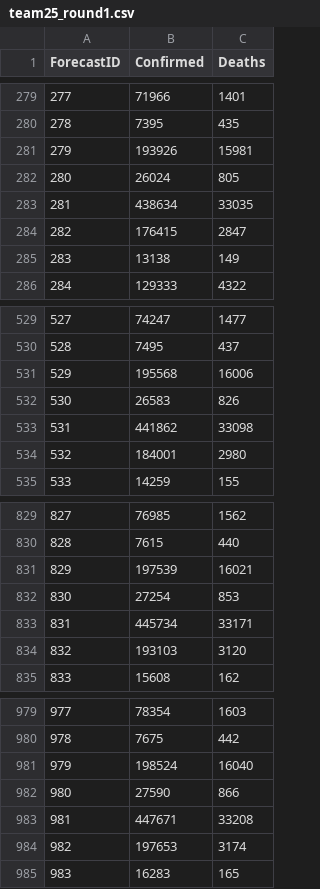
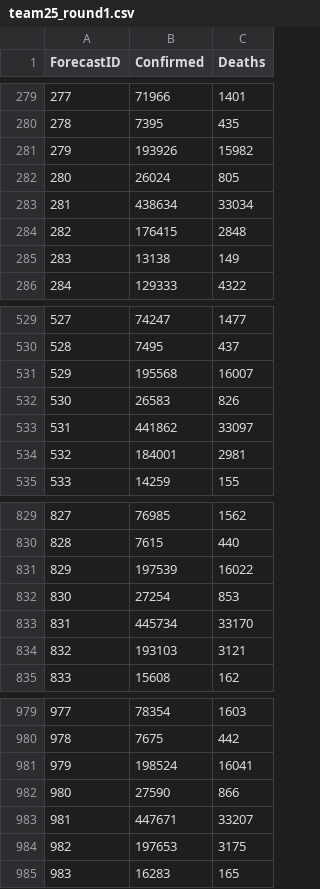
Before and after one commit to KeshavC217/CS145_Team25, a CSV file: src/ARIMA/team25_round1.csv, drawn as a sheet; only a part is shown, gaps mark what is left out; the diff covers the shown part only.

```diff
--- a/src/ARIMA/team25_round1.csv
+++ b/src/ARIMA/team25_round1.csv
@@ -280,6 +280,6 @@ ForecastID,Confirmed,Deaths
 278,7395,435
-279,193926,15981
+279,193926,15982
 280,26024,805
-281,438634,33035
-282,176415,2847
+281,438634,33034
+282,176415,2848
 283,13138,149
@@ -530,6 +530,6 @@ ForecastID,Confirmed,Deaths
 528,7495,437
-529,195568,16006
+529,195568,16007
 530,26583,826
-531,441862,33098
-532,184001,2980
+531,441862,33097
+532,184001,2981
 533,14259,155
@@ -830,6 +830,6 @@ ForecastID,Confirmed,Deaths
 828,7615,440
-829,197539,16021
+829,197539,16022
 830,27254,853
-831,445734,33171
-832,193103,3120
+831,445734,33170
+832,193103,3121
 833,15608,162
@@ -980,6 +980,6 @@ ForecastID,Confirmed,Deaths
 978,7675,442
-979,198524,16040
+979,198524,16041
 980,27590,866
-981,447671,33208
-982,197653,3174
+981,447671,33207
+982,197653,3175
 983,16283,165
```
Also changed, not shown: 117 edited cells elsewhere in this file, src/ARIMA/team25_round2.csv, 3 other files.
